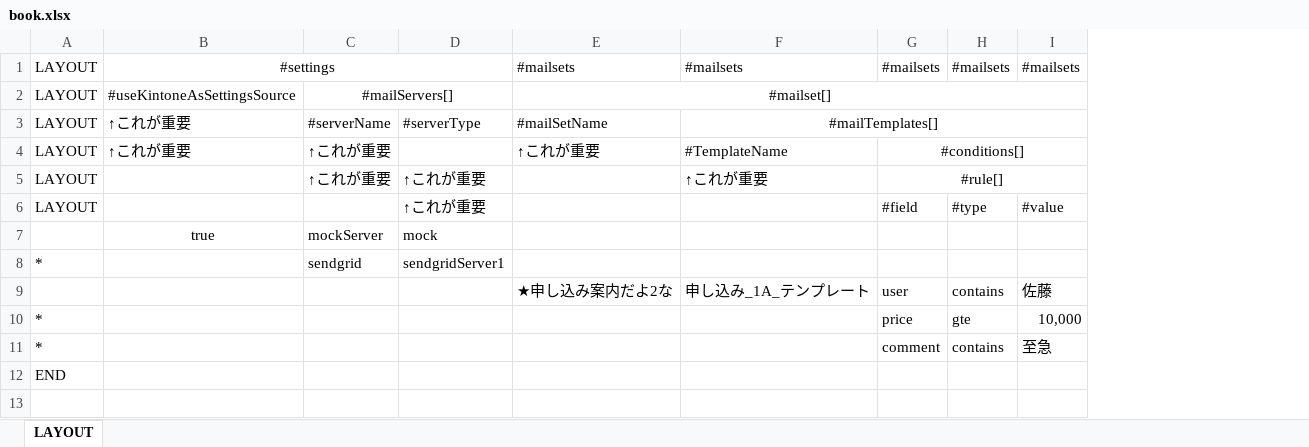
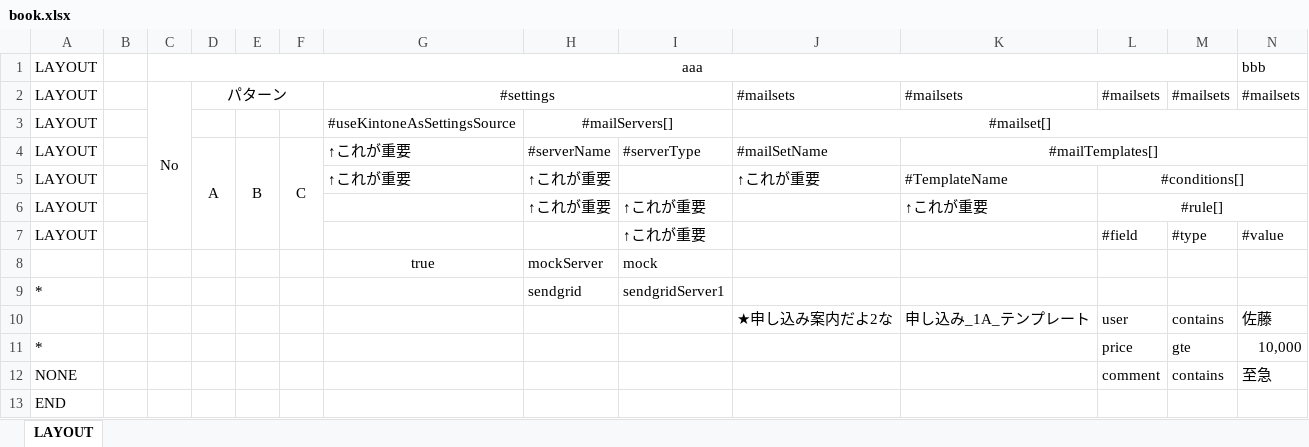
Before and after one commit to koga2020a/kmailerTest_Excel2json, an Excel workbook: book.xlsx, sheet LAYOUT, drawn as a sheet; values as stored, in another font and other column widths than the file's, no borders; addresses are those after the commit; the diff names each change by its address in the sheet, - before the commit and + after, or states it on an @@ line.

```diff
--- a/book.xlsx (sheet LAYOUT)
+++ b/book.xlsx (sheet LAYOUT)
+column B, empty
+column C, row 2: No
+column D, rows 2-4: パターン |  | A
+column E, row 4: B
+column F, row 4: C
+row 1: LAYOUT |  | aaa |  |  |  |  |  |  |  |  |  |  | bbb
-A12: *
+A12: NONE
```
Also changed, not shown: 29 other files.
